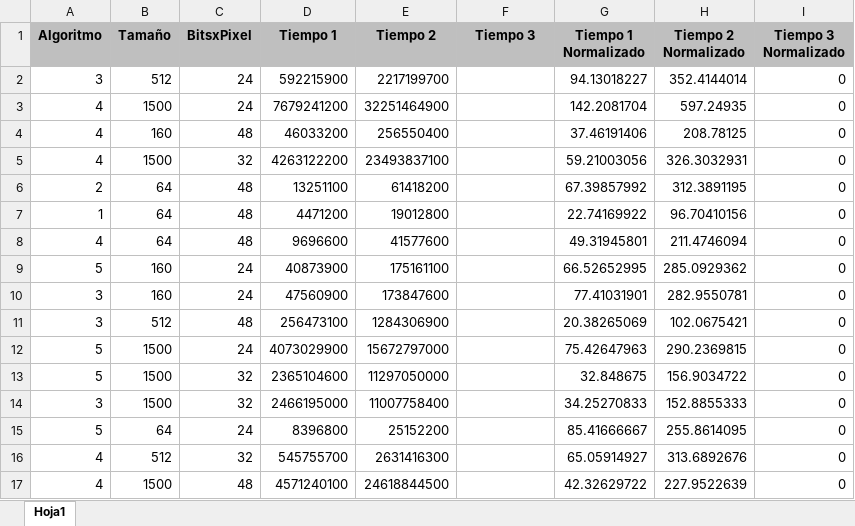
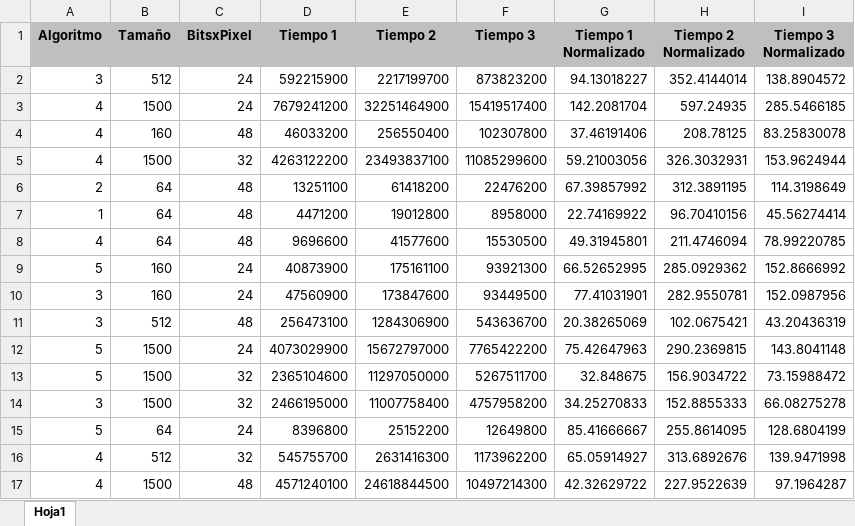
Before and after one commit to jfcastillo/ProyectoFinal-Arquihard, an Excel workbook: Datos.xlsx, sheet Hoja1, drawn as a sheet; only a part is shown; values as stored, in another font and other column widths than the file's, no borders; the diff covers the shown part only; the diff names each change by its address in the sheet, - before the commit and + after, or states it on an @@ line.

Commit message:
Time 3 data uploaded

```diff
--- a/Datos.xlsx (sheet Hoja1)
+++ b/Datos.xlsx (sheet Hoja1)
-F2 (Tiempo 3): (empty)
+F2 (Tiempo 3): 873823200
-I2 (Tiempo 3 Normalizado): 0
+I2 (Tiempo 3 Normalizado): 138.8904572
-F3 (Tiempo 3): (empty)
+F3 (Tiempo 3): 15419517400
-I3 (Tiempo 3 Normalizado): 0
+I3 (Tiempo 3 Normalizado): 285.5466185
-F4 (Tiempo 3): (empty)
+F4 (Tiempo 3): 102307800
-I4 (Tiempo 3 Normalizado): 0
+I4 (Tiempo 3 Normalizado): 83.25830078
-F5 (Tiempo 3): (empty)
+F5 (Tiempo 3): 11085299600
-I5 (Tiempo 3 Normalizado): 0
+I5 (Tiempo 3 Normalizado): 153.9624944
-F6 (Tiempo 3): (empty)
+F6 (Tiempo 3): 22476200
-I6 (Tiempo 3 Normalizado): 0
+I6 (Tiempo 3 Normalizado): 114.3198649
-F7 (Tiempo 3): (empty)
+F7 (Tiempo 3): 8958000
-I7 (Tiempo 3 Normalizado): 0
+I7 (Tiempo 3 Normalizado): 45.56274414
-F8 (Tiempo 3): (empty)
+F8 (Tiempo 3): 15530500
-I8 (Tiempo 3 Normalizado): 0
+I8 (Tiempo 3 Normalizado): 78.99220785
-F9 (Tiempo 3): (empty)
+F9 (Tiempo 3): 93921300
-I9 (Tiempo 3 Normalizado): 0
+I9 (Tiempo 3 Normalizado): 152.8666992
-F10 (Tiempo 3): (empty)
+F10 (Tiempo 3): 93449500
-I10 (Tiempo 3 Normalizado): 0
+I10 (Tiempo 3 Normalizado): 152.0987956
-F11 (Tiempo 3): (empty)
+F11 (Tiempo 3): 543636700
-I11 (Tiempo 3 Normalizado): 0
+I11 (Tiempo 3 Normalizado): 43.20436319
-F12 (Tiempo 3): (empty)
+F12 (Tiempo 3): 7765422200
-I12 (Tiempo 3 Normalizado): 0
+I12 (Tiempo 3 Normalizado): 143.8041148
-F13 (Tiempo 3): (empty)
+F13 (Tiempo 3): 5267511700
-I13 (Tiempo 3 Normalizado): 0
+I13 (Tiempo 3 Normalizado): 73.15988472
-F14 (Tiempo 3): (empty)
+F14 (Tiempo 3): 4757958200
-I14 (Tiempo 3 Normalizado): 0
+I14 (Tiempo 3 Normalizado): 66.08275278
-F15 (Tiempo 3): (empty)
+F15 (Tiempo 3): 12649800
-I15 (Tiempo 3 Normalizado): 0
+I15 (Tiempo 3 Normalizado): 128.6804199
-F16 (Tiempo 3): (empty)
+F16 (Tiempo 3): 1173962200
-I16 (Tiempo 3 Normalizado): 0
+I16 (Tiempo 3 Normalizado): 139.9471998
-F17 (Tiempo 3): (empty)
+F17 (Tiempo 3): 10497214300
-I17 (Tiempo 3 Normalizado): 0
+I17 (Tiempo 3 Normalizado): 97.1964287
```
Also changed, not shown: 328 edited cells elsewhere in this sheet.
